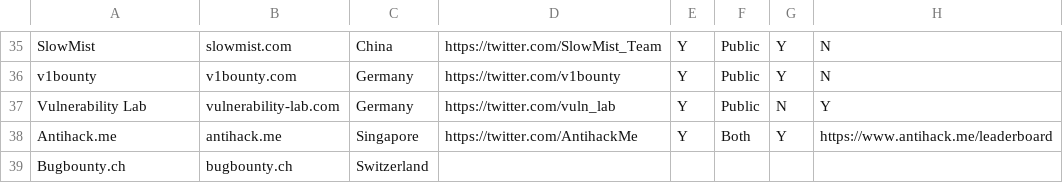
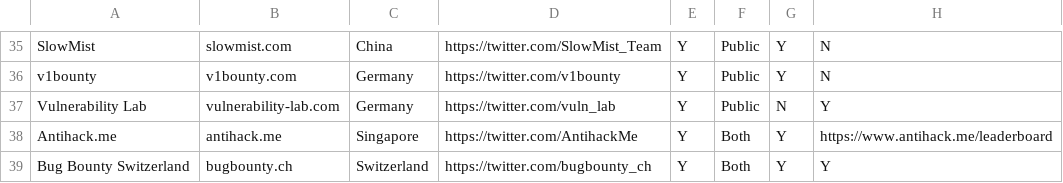
Before and after one commit to disclose/resources, a CSV file: platforms.csv, drawn as a sheet; only a part is shown, gaps mark what is left out.

Commit message:
Update platforms.csv

```diff
--- a/platforms.csv
+++ b/platforms.csv
@@ -38,2 +38,2 @@ Vulnerability Lab,vulnerability-lab.com,Germany,https://twitter.com/vuln_lab,Y,P
 Antihack.me,antihack.me,Singapore,https://twitter.com/AntihackMe,Y,Both,Y,https://www.antihack.me/leaderboard
-Bugbounty.ch,bugbounty.ch,Switzerland,,,,,
+Bug Bounty Switzerland,bugbounty.ch,Switzerland,https://twitter.com/bugbounty_ch,Y,Both,Y,Y
```
